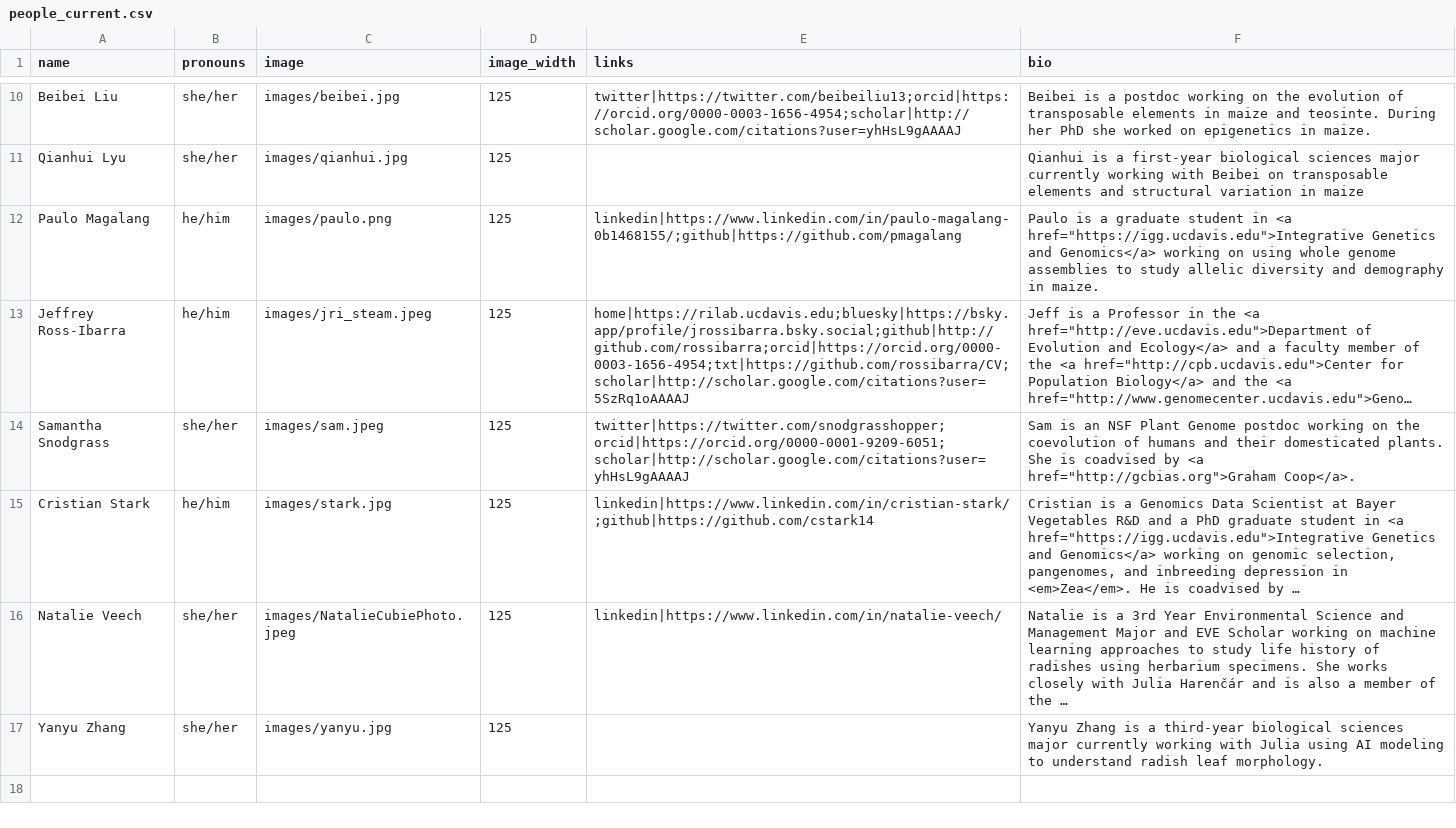
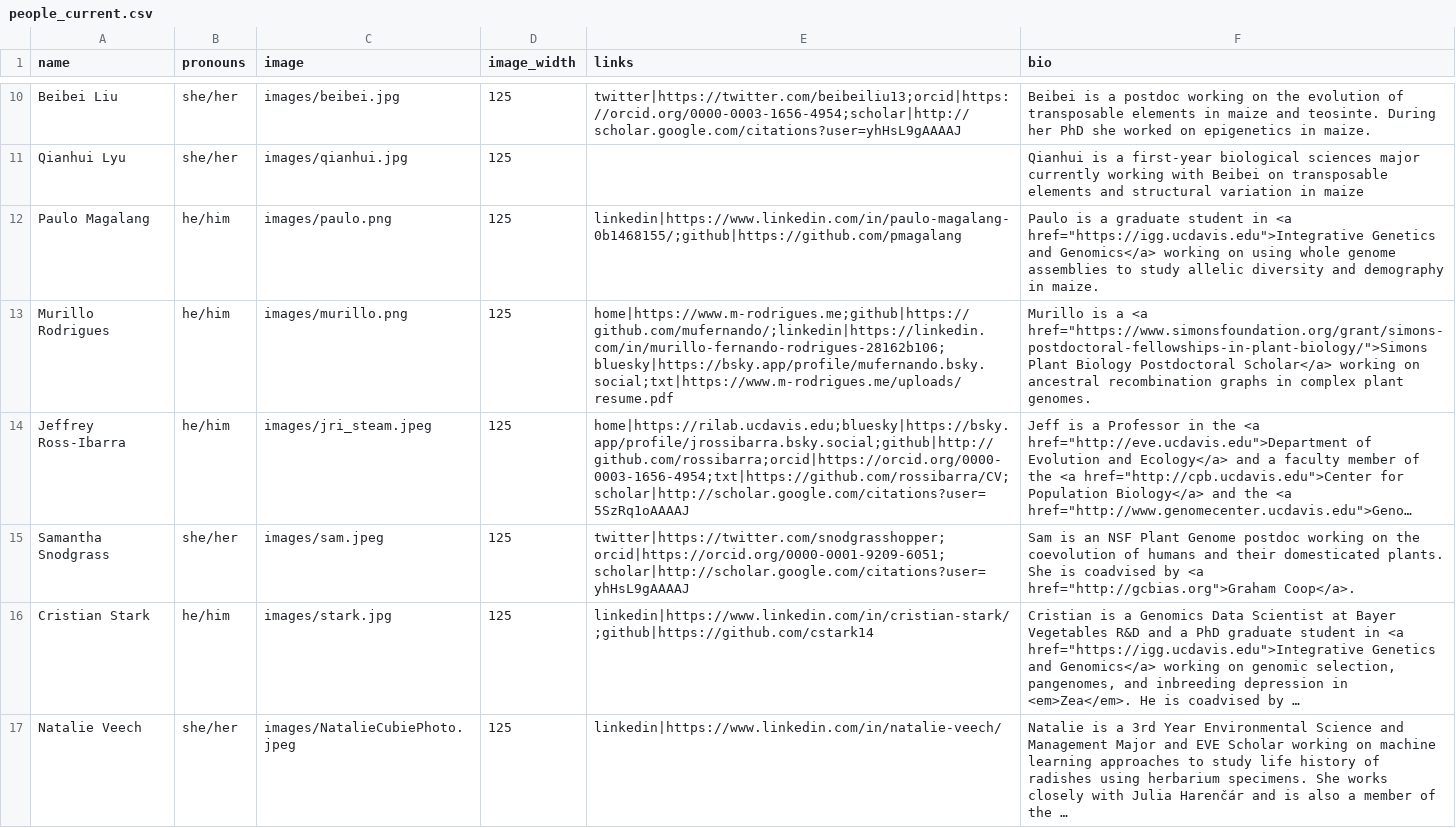
Before and after one commit to RILAB/rilab.github.io, a CSV file: data/people_current.csv, drawn as a sheet; only a part is shown, gaps mark what is left out; long unchanged cells end in …; removed rows and columns are numbered as before the commit, all else as after; the diff names each change by its address in the sheet, - before the commit and + after, or states it on an @@ line.

```diff
--- a/data/people_current.csv
+++ b/data/people_current.csv
+row 13: Murillo Rodrigues | he/him | images/murillo.png | 125 | home|https://www.m-rodrigues.me;github|https://github.com/mufernando/;linkedin|https://linkedin.com/in/murillo-fernando-rodrigues-28162b106;bluesky|https://bsky.app/profile/mufernando.bsky.social;txt|https://www.m-rodrigues.me/uploads/resume.pdf | Murillo is a <a href="https://www.simonsfoundation.org/grant/simons-postdoctoral-fellowships-in-plant-biology/">Simons Plant Biology Postdoctoral Scholar</a> working on ancestral recombination graphs in complex plant genomes.
-row 17: Yanyu Zhang | she/her | images/yanyu.jpg | 125 |  | Yanyu Zhang is a third-year biological sciences major currently working with Julia using AI modeling to understand radish leaf morphology.
```
Also changed, not shown: 4 other files.
